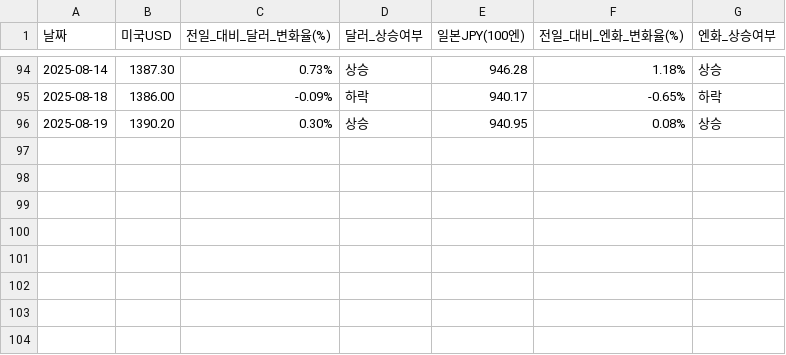
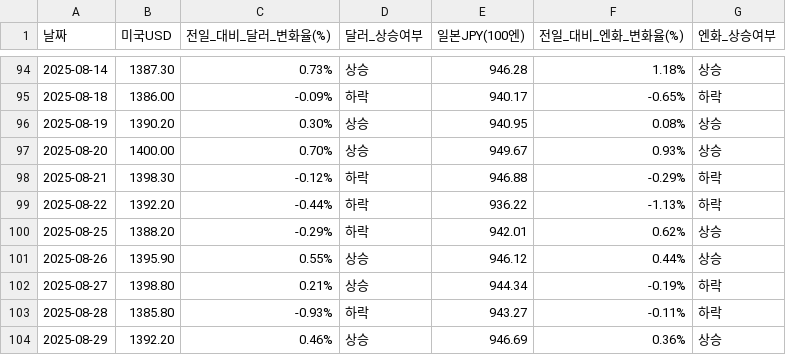
Before and after one commit to YMDarkness/Web_Crawling, a CSV file: market_index/exchange_rate.csv, drawn as a sheet; only a part is shown, gaps mark what is left out; the diff names each change by its address in the sheet, - before the commit and + after, or states it on an @@ line.

Commit message:
엔-달러 환율

```diff
--- a/market_index/exchange_rate.csv
+++ b/market_index/exchange_rate.csv
+row 97: 2025-08-20 | 1400.00 | 0.70% | 상승 | 949.67 | 0.93% | 상승
+row 98: 2025-08-21 | 1398.30 | -0.12% | 하락 | 946.88 | -0.29% | 하락
+row 99: 2025-08-22 | 1392.20 | -0.44% | 하락 | 936.22 | -1.13% | 하락
+row 100: 2025-08-25 | 1388.20 | -0.29% | 하락 | 942.01 | 0.62% | 상승
+row 101: 2025-08-26 | 1395.90 | 0.55% | 상승 | 946.12 | 0.44% | 상승
+row 102: 2025-08-27 | 1398.80 | 0.21% | 상승 | 944.34 | -0.19% | 하락
+row 103: 2025-08-28 | 1385.80 | -0.93% | 하락 | 943.27 | -0.11% | 하락
+row 104: 2025-08-29 | 1392.20 | 0.46% | 상승 | 946.69 | 0.36% | 상승
```
